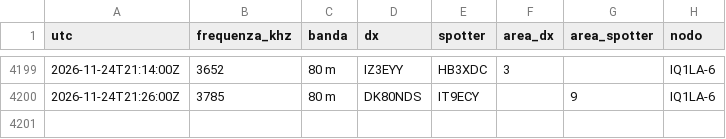
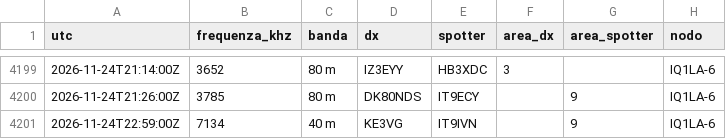
Before and after one commit to altolazio/propagazione_HF, a CSV file: 2026-11/cluster_spot.csv, drawn as a sheet; only a part is shown, gaps mark what is left out; the diff names each change by its address in the sheet, - before the commit and + after, or states it on an @@ line.

```diff
--- a/2026-11/cluster_spot.csv
+++ b/2026-11/cluster_spot.csv
+row 4201: 2026-11-24T22:59:00Z | 7134 | 40 m | KE3VG | IT9IVN |  | 9 | IQ1LA-6
```
Also changed, not shown: 2026-11/bande.csv, 2026-11/meteo_spazio.csv, 5 other files.
